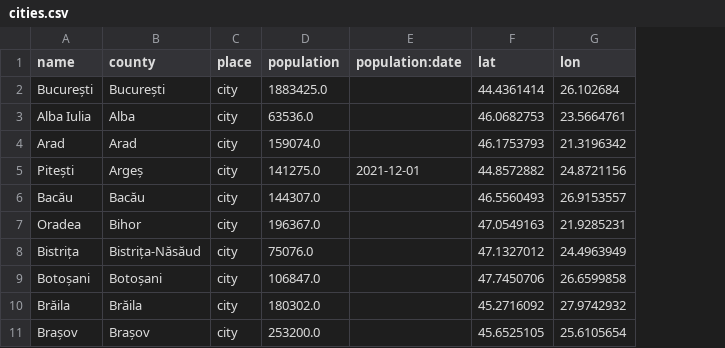
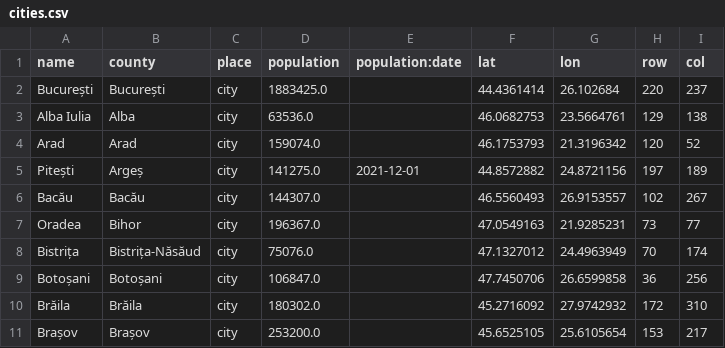
Before and after one commit to ad-diaconu/slime-roads-ro, a CSV file: data/processed/cities.csv, drawn as a sheet; only a part is shown; the diff names each change by its address in the sheet, - before the commit and + after, or states it on an @@ line.

Commit message:
results(grid): add grid layers, land mask and city grid positions
Metrics: land mask 59,691 cells = 238,764 km2; water 3,531 km2 inside the mask, 406 cells >= 50% water; slope > 5 deg on 5.9% of land from mean elevation vs 3.5% from valley floor; 42/42 county seats inside the mask
Config: uv run python scripts/build_grid.py (OSM + DEM downloaded 2026-11-11)
Code: 28c716d
Refs: #10

```diff
--- a/data/processed/cities.csv
+++ b/data/processed/cities.csv
+column H (row), rows 2-11: 220 | 129 | 120 | 197 | 102 | 73 | 70 | 36 | 172 | 153
+column I (col), rows 2-11: 237 | 138 | 52 | 189 | 267 | 77 | 174 | 256 | 310 | 217
```
Also changed, not shown: 2 other files.
